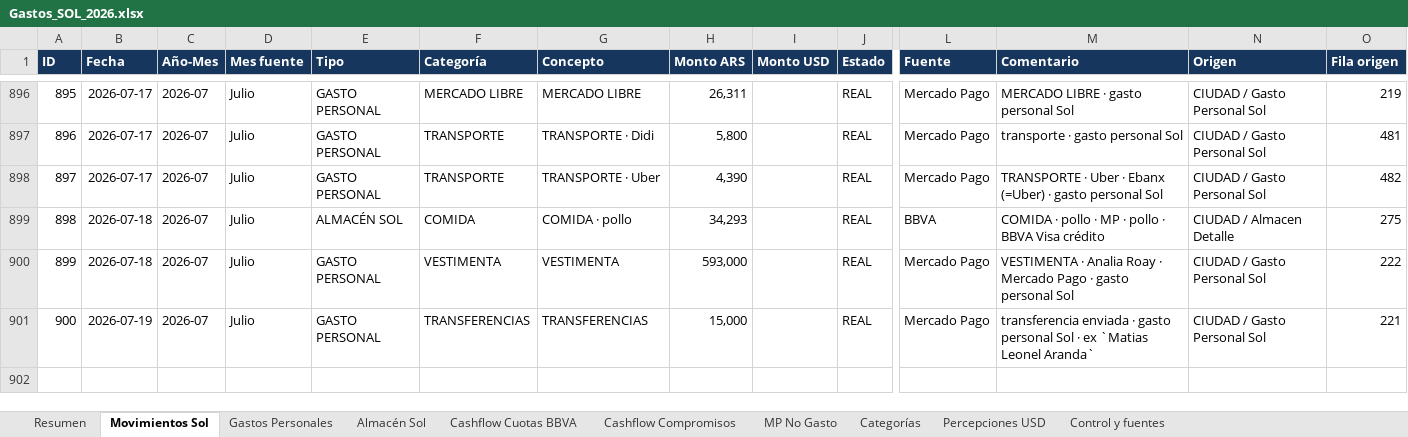
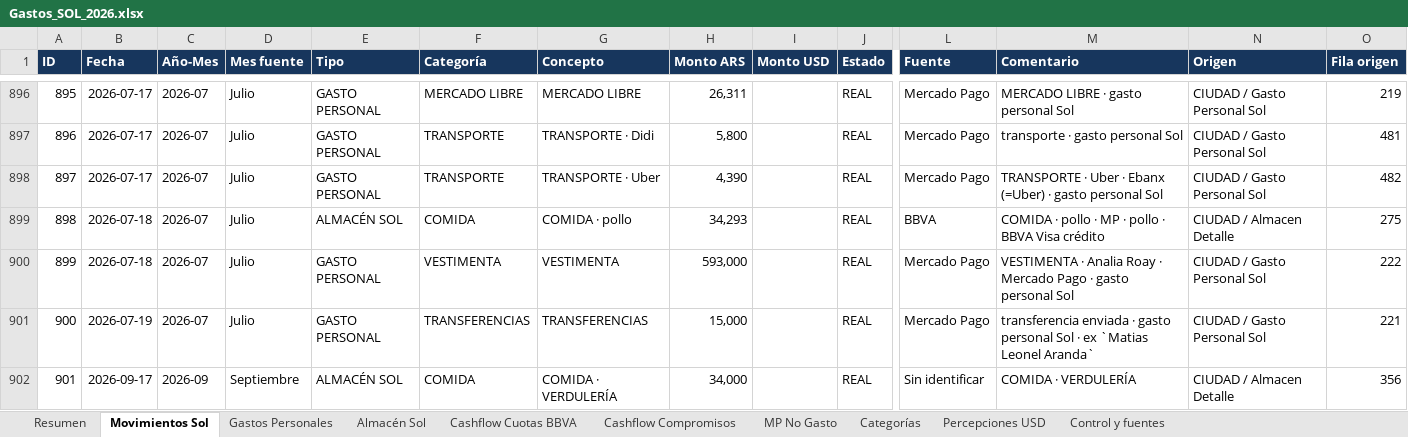
Before and after one commit to solzito148/budget, an Excel workbook: SOL/Gastos_SOL_2026.xlsx, sheet Movimientos Sol, drawn as a sheet; only a part is shown, gaps mark what is left out; values as stored, in another font and other column widths than the file's, no borders; table styles not drawn; rows hold the shown columns only; the diff names each change by its address in the sheet, - before the commit and + after, or states it on an @@ line.

```diff
--- a/SOL/Gastos_SOL_2026.xlsx (sheet Movimientos Sol)
+++ b/SOL/Gastos_SOL_2026.xlsx (sheet Movimientos Sol)
+row 902: 901 | 2026-09-17 | 2026-09 | Septiembre | ALMACÉN SOL | COMIDA | COMIDA · VERDULERÍA | 34,000 |  | REAL | Sin identificar | COMIDA · VERDULERÍA | CIUDAD / Almacen Detalle | 356
```
Also changed, not shown: sheet Almacén Sol, sheet Resumen, sheet Control y fuentes, sheet Categorías, CIUDAD/Gastos_CIUDAD_1132_2026.xlsx.
